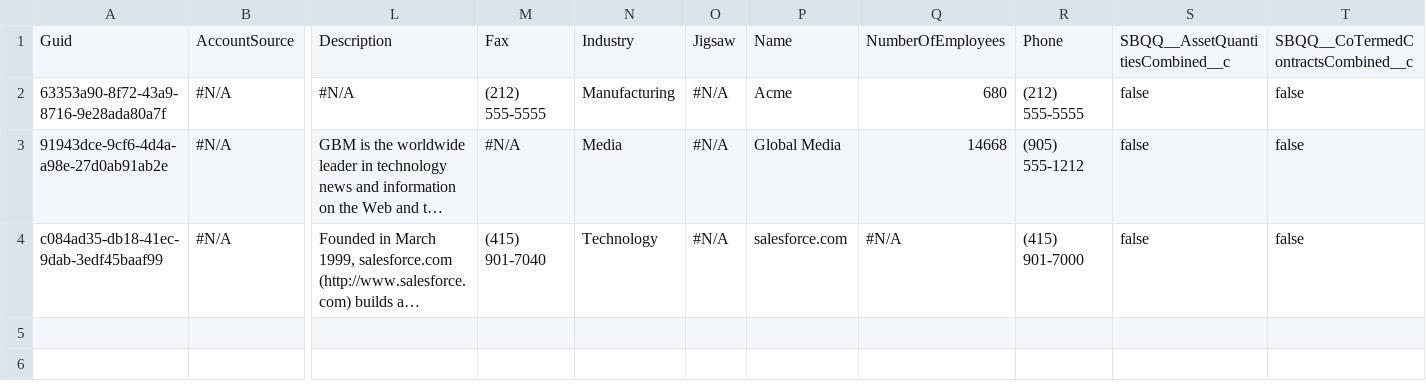
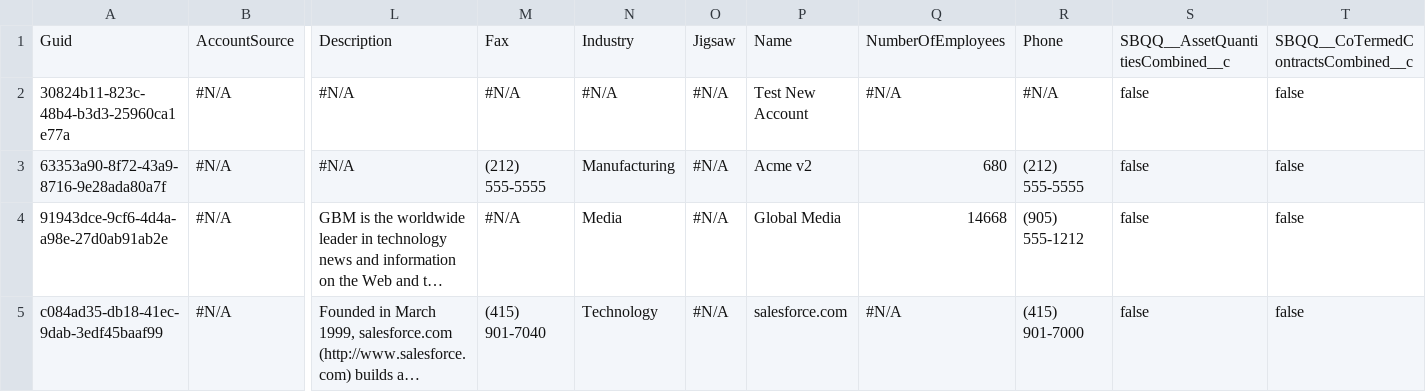
Before and after one commit to prodlytestuser/drudman202010152, a CSV file: Account.csv, drawn as a sheet; only a part is shown, gaps mark what is left out; long unchanged cells end in …; addresses are those after the commit; rows hold the shown columns only; the diff names each change by its address in the sheet, - before the commit and + after, or states it on an @@ line.

```diff
--- a/Account.csv
+++ b/Account.csv
+row 2: 30824b11-823c-48b4-b3d3-25960ca1e77a | #N/A | #N/A | #N/A | #N/A | #N/A | Test New Account | #N/A | #N/A | false | false
-P3: Acme
+P3: Acme v2
```
Also changed, not shown: Asset.csv, Case.csv, 3 other files.
